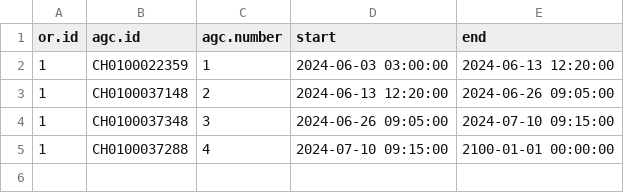
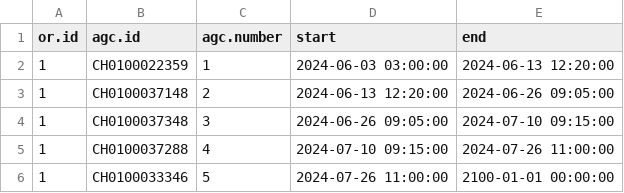
Before and after one commit to umg-minai/vct-or-mc, a CSV file: raw-data/04-umg/contrafluran-filters/01.csv, drawn as a sheet.

```diff
--- a/raw-data/04-umg/contrafluran-filters/01.csv
+++ b/raw-data/04-umg/contrafluran-filters/01.csv
@@ -4,2 +4,3 @@ or.id,agc.id,agc.number,start,end
 1,CH0100037348,3,2024-06-26 09:05:00,2024-07-10 09:15:00
-1,CH0100037288,4,2024-07-10 09:15:00,2100-01-01 00:00:00
+1,CH0100037288,4,2024-07-10 09:15:00,2024-07-26 11:00:00
+1,CH0100033346,5,2024-07-26 11:00:00,2100-01-01 00:00:00
```
Also changed, not shown: raw-data/04-umg/sevoflurane-bottles/01.csv, raw-data/crfs/06-02.csv, 7 other files.
